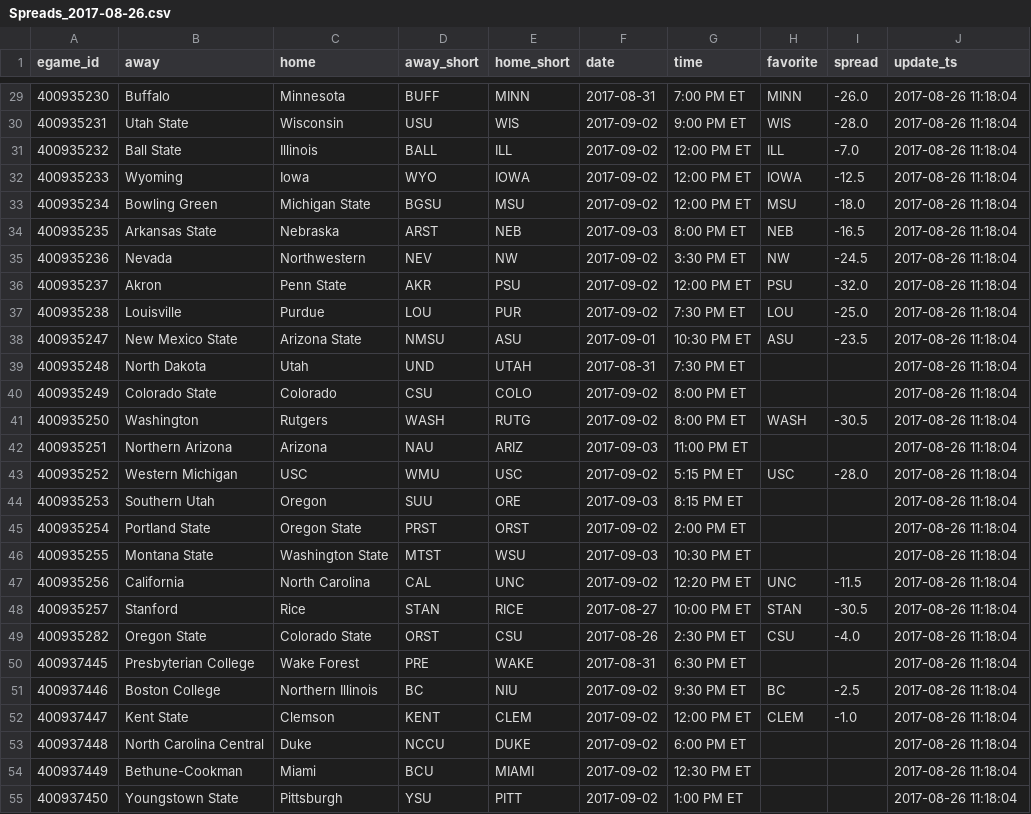
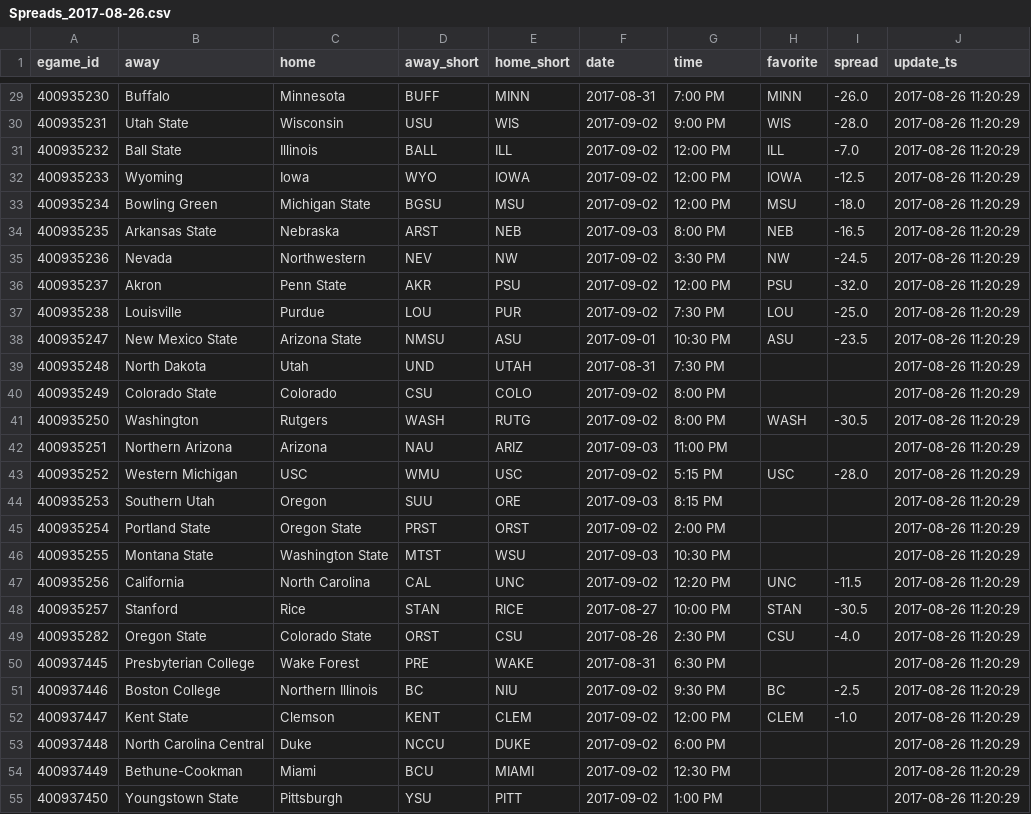
Before and after one commit to timhealz/SIF_scrape, a CSV file: output/Week 1, 2017/Spreads_2017-08-26.csv, drawn as a sheet; only a part is shown, gaps mark what is left out; the diff covers the shown part only.

```diff
--- a/output/Week 1, 2017/Spreads_2017-08-26.csv
+++ b/output/Week 1, 2017/Spreads_2017-08-26.csv
@@ -29,27 +29,27 @@
-400935230,"Buffalo","Minnesota","BUFF","MINN","2017-08-31","7:00 PM ET","MINN","-26.0",2017-08-26 11:18:04
-400935231,"Utah State","Wisconsin","USU","WIS","2017-09-02","9:00 PM ET","WIS","-28.0",2017-08-26 11:18:04
-400935232,"Ball State","Illinois","BALL","ILL","2017-09-02","12:00 PM ET","ILL","-7.0",2017-08-26 11:18:04
-400935233,"Wyoming","Iowa","WYO","IOWA","2017-09-02","12:00 PM ET","IOWA","-12.5",2017-08-26 11:18:04
-400935234,"Bowling Green","Michigan State","BGSU","MSU","2017-09-02","12:00 PM ET","MSU","-18.0",2017-08-26 11:18:04
-400935235,"Arkansas State","Nebraska","ARST","NEB","2017-09-03","8:00 PM ET","NEB","-16.5",2017-08-26 11:18:04
-400935236,"Nevada","Northwestern","NEV","NW","2017-09-02","3:30 PM ET","NW","-24.5",2017-08-26 11:18:04
-400935237,"Akron","Penn State","AKR","PSU","2017-09-02","12:00 PM ET","PSU","-32.0",2017-08-26 11:18:04
-400935238,"Louisville","Purdue","LOU","PUR","2017-09-02","7:30 PM ET","LOU","-25.0",2017-08-26 11:18:04
-400935247,"New Mexico State","Arizona State","NMSU","ASU","2017-09-01","10:30 PM ET","ASU","-23.5",2017-08-26 11:18:04
-400935248,"North Dakota","Utah","UND","UTAH","2017-08-31","7:30 PM ET","","",2017-08-26 11:18:04
-400935249,"Colorado State","Colorado","CSU","COLO","2017-09-02","8:00 PM ET","","",2017-08-26 11:18:04
-400935250,"Washington","Rutgers","WASH","RUTG","2017-09-02","8:00 PM ET","WASH","-30.5",2017-08-26 11:18:04
-400935251,"Northern Arizona","Arizona","NAU","ARIZ","2017-09-03","11:00 PM ET","","",2017-08-26 11:18:04
-400935252,"Western Michigan","USC","WMU","USC","2017-09-02","5:15 PM ET","USC","-28.0",2017-08-26 11:18:04
-400935253,"Southern Utah","Oregon","SUU","ORE","2017-09-03","8:15 PM ET","","",2017-08-26 11:18:04
-400935254,"Portland State","Oregon State","PRST","ORST","2017-09-02","2:00 PM ET","","",2017-08-26 11:18:04
-400935255,"Montana State","Washington State","MTST","WSU","2017-09-03","10:30 PM ET","","",2017-08-26 11:18:04
-400935256,"California","North Carolina","CAL","UNC","2017-09-02","12:20 PM ET","UNC","-11.5",2017-08-26 11:18:04
-400935257,"Stanford","Rice","STAN","RICE","2017-08-27","10:00 PM ET","STAN","-30.5",2017-08-26 11:18:04
-400935282,"Oregon State","Colorado State","ORST","CSU","2017-08-26","2:30 PM ET","CSU","-4.0",2017-08-26 11:18:04
-400937445,"Presbyterian College","Wake Forest","PRE","WAKE","2017-08-31","6:30 PM ET","","",2017-08-26 11:18:04
-400937446,"Boston College","Northern Illinois","BC","NIU","2017-09-02","9:30 PM ET","BC","-2.5",2017-08-26 11:18:04
-400937447,"Kent State","Clemson","KENT","CLEM","2017-09-02","12:00 PM ET","CLEM","-1.0",2017-08-26 11:18:04
-400937448,"North Carolina Central","Duke","NCCU","DUKE","2017-09-02","6:00 PM ET","","",2017-08-26 11:18:04
-400937449,"Bethune-Cookman","Miami","BCU","MIAMI","2017-09-02","12:30 PM ET","","",2017-08-26 11:18:04
-400937450,"Youngstown State","Pittsburgh","YSU","PITT","2017-09-02","1:00 PM ET","","",2017-08-26 11:18:04
+400935230,"Buffalo","Minnesota","BUFF","MINN","2017-08-31","7:00 PM ","MINN","-26.0",2017-08-26 11:20:29
+400935231,"Utah State","Wisconsin","USU","WIS","2017-09-02","9:00 PM ","WIS","-28.0",2017-08-26 11:20:29
+400935232,"Ball State","Illinois","BALL","ILL","2017-09-02","12:00 PM ","ILL","-7.0",2017-08-26 11:20:29
+400935233,"Wyoming","Iowa","WYO","IOWA","2017-09-02","12:00 PM ","IOWA","-12.5",2017-08-26 11:20:29
+400935234,"Bowling Green","Michigan State","BGSU","MSU","2017-09-02","12:00 PM ","MSU","-18.0",2017-08-26 11:20:29
+400935235,"Arkansas State","Nebraska","ARST","NEB","2017-09-03","8:00 PM ","NEB","-16.5",2017-08-26 11:20:29
+400935236,"Nevada","Northwestern","NEV","NW","2017-09-02","3:30 PM ","NW","-24.5",2017-08-26 11:20:29
+400935237,"Akron","Penn State","AKR","PSU","2017-09-02","12:00 PM ","PSU","-32.0",2017-08-26 11:20:29
+400935238,"Louisville","Purdue","LOU","PUR","2017-09-02","7:30 PM ","LOU","-25.0",2017-08-26 11:20:29
+400935247,"New Mexico State","Arizona State","NMSU","ASU","2017-09-01","10:30 PM ","ASU","-23.5",2017-08-26 11:20:29
+400935248,"North Dakota","Utah","UND","UTAH","2017-08-31","7:30 PM ","","",2017-08-26 11:20:29
+400935249,"Colorado State","Colorado","CSU","COLO","2017-09-02","8:00 PM ","","",2017-08-26 11:20:29
+400935250,"Washington","Rutgers","WASH","RUTG","2017-09-02","8:00 PM ","WASH","-30.5",2017-08-26 11:20:29
+400935251,"Northern Arizona","Arizona","NAU","ARIZ","2017-09-03","11:00 PM ","","",2017-08-26 11:20:29
+400935252,"Western Michigan","USC","WMU","USC","2017-09-02","5:15 PM ","USC","-28.0",2017-08-26 11:20:29
+400935253,"Southern Utah","Oregon","SUU","ORE","2017-09-03","8:15 PM ","","",2017-08-26 11:20:29
+400935254,"Portland State","Oregon State","PRST","ORST","2017-09-02","2:00 PM ","","",2017-08-26 11:20:29
+400935255,"Montana State","Washington State","MTST","WSU","2017-09-03","10:30 PM ","","",2017-08-26 11:20:29
+400935256,"California","North Carolina","CAL","UNC","2017-09-02","12:20 PM ","UNC","-11.5",2017-08-26 11:20:29
+400935257,"Stanford","Rice","STAN","RICE","2017-08-27","10:00 PM ","STAN","-30.5",2017-08-26 11:20:29
+400935282,"Oregon State","Colorado State","ORST","CSU","2017-08-26","2:30 PM ","CSU","-4.0",2017-08-26 11:20:29
+400937445,"Presbyterian College","Wake Forest","PRE","WAKE","2017-08-31","6:30 PM ","","",2017-08-26 11:20:29
+400937446,"Boston College","Northern Illinois","BC","NIU","2017-09-02","9:30 PM ","BC","-2.5",2017-08-26 11:20:29
+400937447,"Kent State","Clemson","KENT","CLEM","2017-09-02","12:00 PM ","CLEM","-1.0",2017-08-26 11:20:29
+400937448,"North Carolina Central","Duke","NCCU","DUKE","2017-09-02","6:00 PM ","","",2017-08-26 11:20:29
+400937449,"Bethune-Cookman","Miami","BCU","MIAMI","2017-09-02","12:30 PM ","","",2017-08-26 11:20:29
+400937450,"Youngstown State","Pittsburgh","YSU","PITT","2017-09-02","1:00 PM ","","",2017-08-26 11:20:29
```
Also changed, not shown: 130 edited cells elsewhere in this file, 1 other file.
